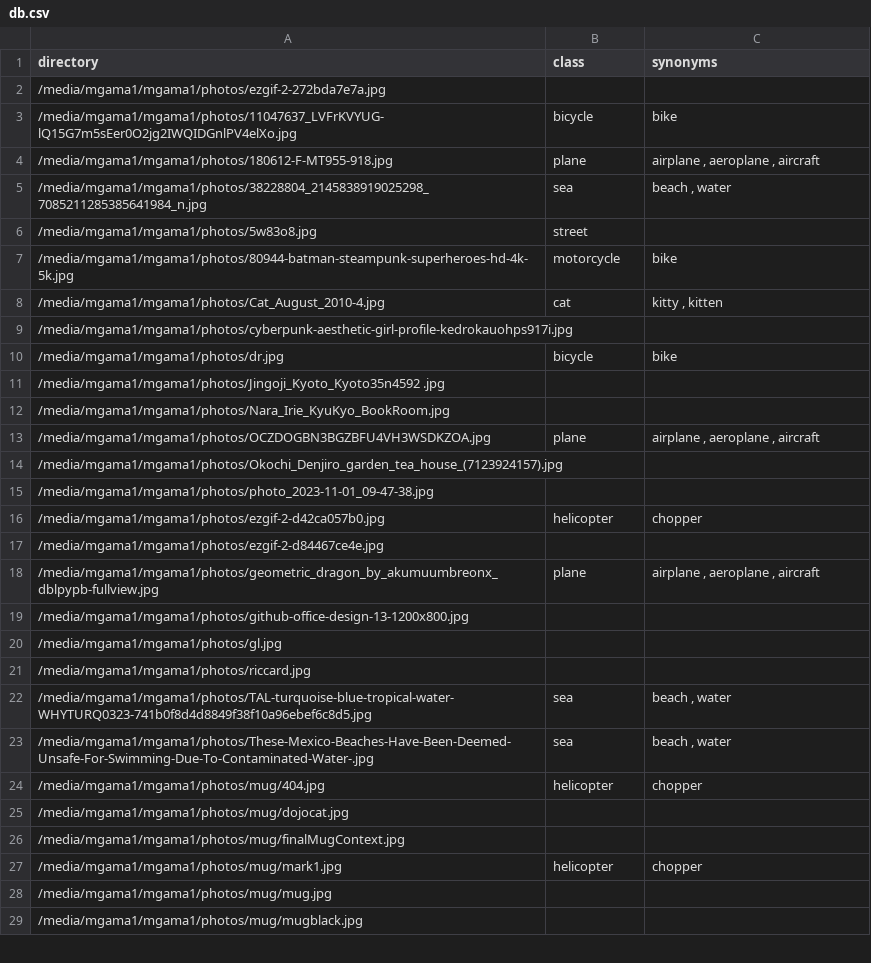
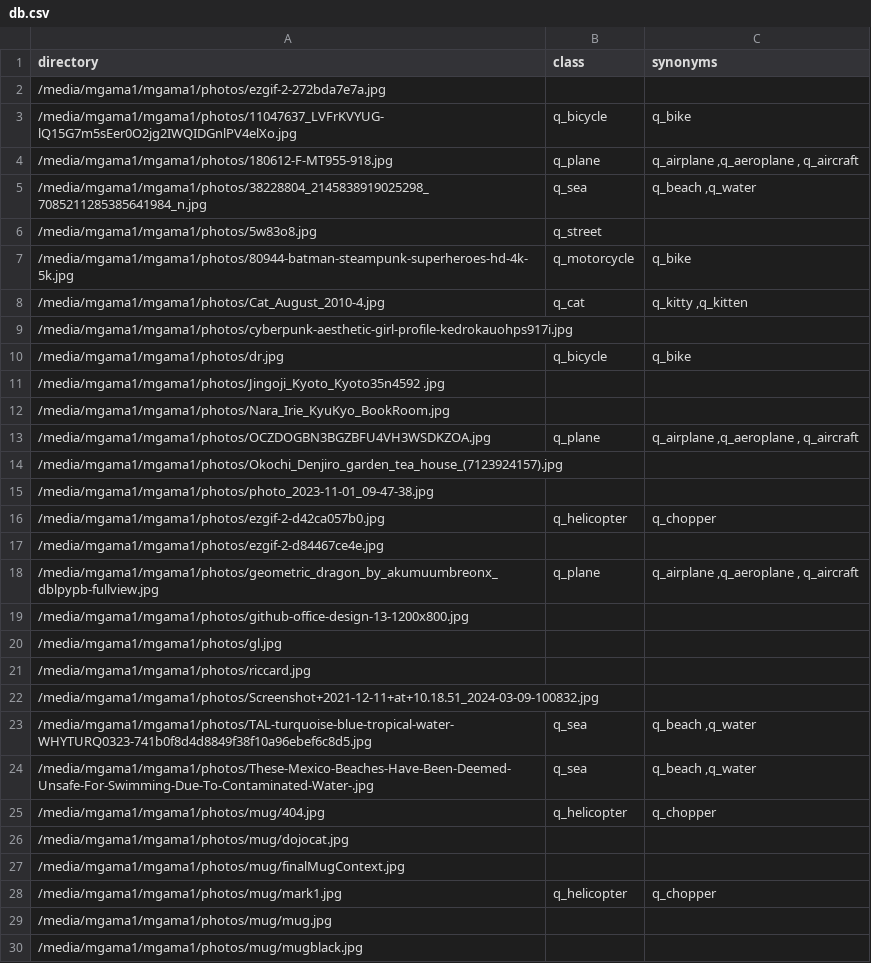
Before and after one commit to mgama1/Ogallery, a CSV file: db.csv, drawn as a sheet; only a part is shown; the diff covers the shown part only.

```diff
--- a/db.csv
+++ b/db.csv
@@ -2,18 +2,18 @@ directory,class,synonyms
 /media/mgama1/mgama1/photos/ezgif-2-272bda7e7a.jpg,,
-/media/mgama1/mgama1/photos/11047637_LVFrKVYUG-lQ15G7m5sEer0O2jg2IWQIDGnlPV4elXo.jpg,bicycle, bike
-/media/mgama1/mgama1/photos/180612-F-MT955-918.jpg,plane," airplane , aeroplane , aircraft"
-/media/mgama1/mgama1/photos/38228804_2145838919025298_7085211285385641984_n.jpg,sea," beach , water "
-/media/mgama1/mgama1/photos/5w83o8.jpg,street,
-/media/mgama1/mgama1/photos/80944-batman-steampunk-superheroes-hd-4k-5k.jpg,motorcycle, bike
-/media/mgama1/mgama1/photos/Cat_August_2010-4.jpg,cat," kitty , kitten "
+/media/mgama1/mgama1/photos/11047637_LVFrKVYUG-lQ15G7m5sEer0O2jg2IWQIDGnlPV4elXo.jpg,q_bicycle,q_bike
+/media/mgama1/mgama1/photos/180612-F-MT955-918.jpg,q_plane,"q_airplane ,q_aeroplane , q_aircraft"
+/media/mgama1/mgama1/photos/38228804_2145838919025298_7085211285385641984_n.jpg,q_sea,"q_beach ,q_water "
+/media/mgama1/mgama1/photos/5w83o8.jpg,q_street,
+/media/mgama1/mgama1/photos/80944-batman-steampunk-superheroes-hd-4k-5k.jpg,q_motorcycle,q_bike
+/media/mgama1/mgama1/photos/Cat_August_2010-4.jpg,q_cat,"q_kitty ,q_kitten "
 /media/mgama1/mgama1/photos/cyberpunk-aesthetic-girl-profile-kedrokauohps917i.jpg,,
-/media/mgama1/mgama1/photos/dr.jpg,bicycle, bike
+/media/mgama1/mgama1/photos/dr.jpg,q_bicycle,q_bike
 /media/mgama1/mgama1/photos/Jingoji_Kyoto_Kyoto35n4592 .jpg,,
 /media/mgama1/mgama1/photos/Nara_Irie_KyuKyo_BookRoom.jpg,,
-/media/mgama1/mgama1/photos/OCZDOGBN3BGZBFU4VH3WSDKZOA.jpg,plane," airplane , aeroplane , aircraft"
+/media/mgama1/mgama1/photos/OCZDOGBN3BGZBFU4VH3WSDKZOA.jpg,q_plane,"q_airplane ,q_aeroplane , q_aircraft"
 /media/mgama1/mgama1/photos/Okochi_Denjiro_garden_tea_house_(7123924157).jpg,,
 /media/mgama1/mgama1/photos/photo_2023-11-01_09-47-38.jpg,,
-/media/mgama1/mgama1/photos/ezgif-2-d42ca057b0.jpg,helicopter, chopper
+/media/mgama1/mgama1/photos/ezgif-2-d42ca057b0.jpg,q_helicopter,q_chopper
 /media/mgama1/mgama1/photos/ezgif-2-d84467ce4e.jpg,,
-/media/mgama1/mgama1/photos/geometric_dragon_by_akumuumbreonx_dblpypb-fullview.jpg,plane," airplane , aeroplane , aircraft"
+/media/mgama1/mgama1/photos/geometric_dragon_by_akumuumbreonx_dblpypb-fullview.jpg,q_plane,"q_airplane ,q_aeroplane , q_aircraft"
 /media/mgama1/mgama1/photos/github-office-design-13-1200x800.jpg,,
@@ -21,8 +21,9 @@ directory,class,synonyms
 /media/mgama1/mgama1/photos/riccard.jpg,,
-/media/mgama1/mgama1/photos/TAL-turquoise-blue-tropical-water-WHYTURQ0323-741b0f8d4d8849f38f10a96ebef6c8d5.jpg,sea," beach , water "
-/media/mgama1/mgama1/photos/These-Mexico-Beaches-Have-Been-Deemed-Unsafe-For-Swimming-Due-To-Contaminated-Water-.jpg,sea," beach , water "
-/media/mgama1/mgama1/photos/mug/404.jpg,helicopter, chopper
+/media/mgama1/mgama1/photos/Screenshot+2021-12-11+at+10.18.51_2024-03-09-100832.jpg,,
+/media/mgama1/mgama1/photos/TAL-turquoise-blue-tropical-water-WHYTURQ0323-741b0f8d4d8849f38f10a96ebef6c8d5.jpg,q_sea,"q_beach ,q_water "
+/media/mgama1/mgama1/photos/These-Mexico-Beaches-Have-Been-Deemed-Unsafe-For-Swimming-Due-To-Contaminated-Water-.jpg,q_sea,"q_beach ,q_water "
+/media/mgama1/mgama1/photos/mug/404.jpg,q_helicopter,q_chopper
 /media/mgama1/mgama1/photos/mug/dojocat.jpg,,
 /media/mgama1/mgama1/photos/mug/finalMugContext.jpg,,
-/media/mgama1/mgama1/photos/mug/mark1.jpg,helicopter, chopper
+/media/mgama1/mgama1/photos/mug/mark1.jpg,q_helicopter,q_chopper
 /media/mgama1/mgama1/photos/mug/mug.jpg,,
```
Also changed, not shown: 1 removed row and 155 edited cells elsewhere in this file, 4 other files.
